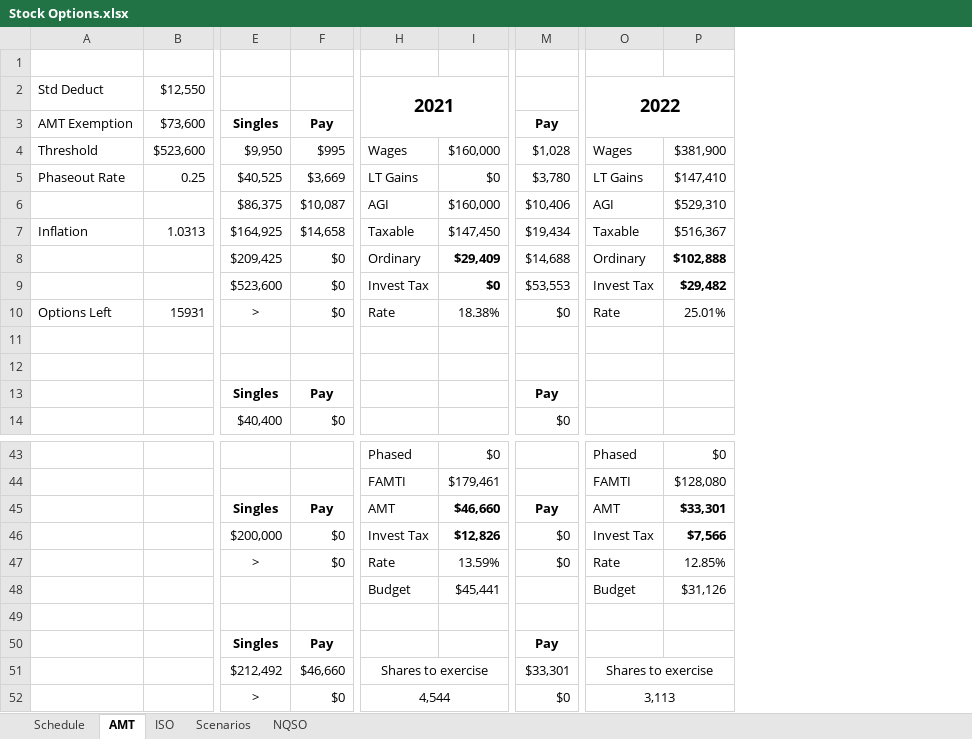
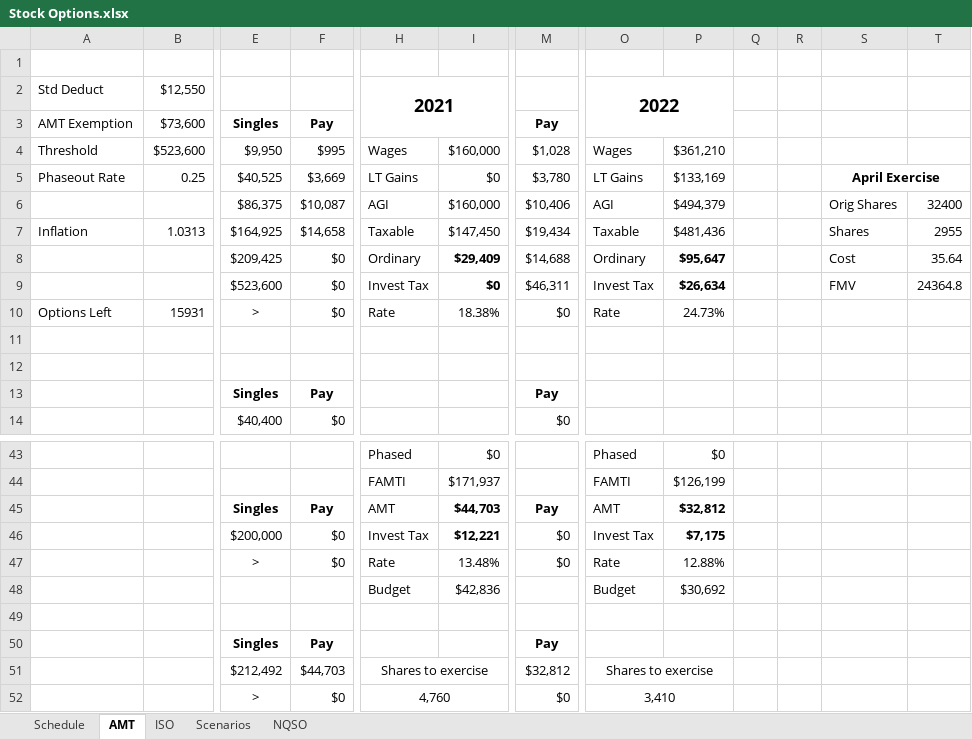
Before and after one commit to msea1/Misc-Code, an Excel workbook: Spreadsheets/Stock Options.xlsx, sheet AMT, drawn as a sheet; only a part is shown, gaps mark what is left out; values as stored, in another font and other column widths than the file's, no borders; removed rows and columns are numbered as before the commit, all else as after; the diff covers the shown part only; the diff names each change by its address in the sheet, - before the commit and + after, or states it on an @@ line.

Commit message:
incl actual FMV of 2021 exercise

```diff
--- a/Spreadsheets/Stock Options.xlsx (sheet AMT)
+++ b/Spreadsheets/Stock Options.xlsx (sheet AMT)
-column P, rows 4-10: $381,900 | $147,410 | $529,310 | $516,367 | $102,888 | $29,482 | 25.01%; rows 43-48: $0 | $128,080 | $33,301 | $7,566 | 12.85% | $31,126
+column P, rows 4-10: $361,210 | $133,169 | $494,379 | $481,436 | $95,647 | $26,634 | 24.73%; rows 43-48: $0 | $126,199 | $32,812 | $7,175 | 12.88% | $30,692
+column Q, empty
+column R, empty
+column S, rows 5-9: April Exercise | Orig Shares | Shares | Cost | FMV
+column T, rows 6-9: 32400 | 2955 | 35.64 | 24364.8
-M9: $53,553
+M9: $46,311
-I44: $179,461
+I44: $171,937
-I45: $46,660
+I45: $44,703
-I46: $12,826
+I46: $12,221
-I47: 13.59%
+I47: 13.48%
-I48: $45,441
+I48: $42,836
-F51: $46,660
+F51: $44,703
-M51: $33,301
+M51: $32,812
-H52: 4,544
+H52: 4,760
-O52: 3,113
+O52: 3,410
```
Also changed, not shown: 23 edited cells elsewhere in this sheet, sheet Schedule.
